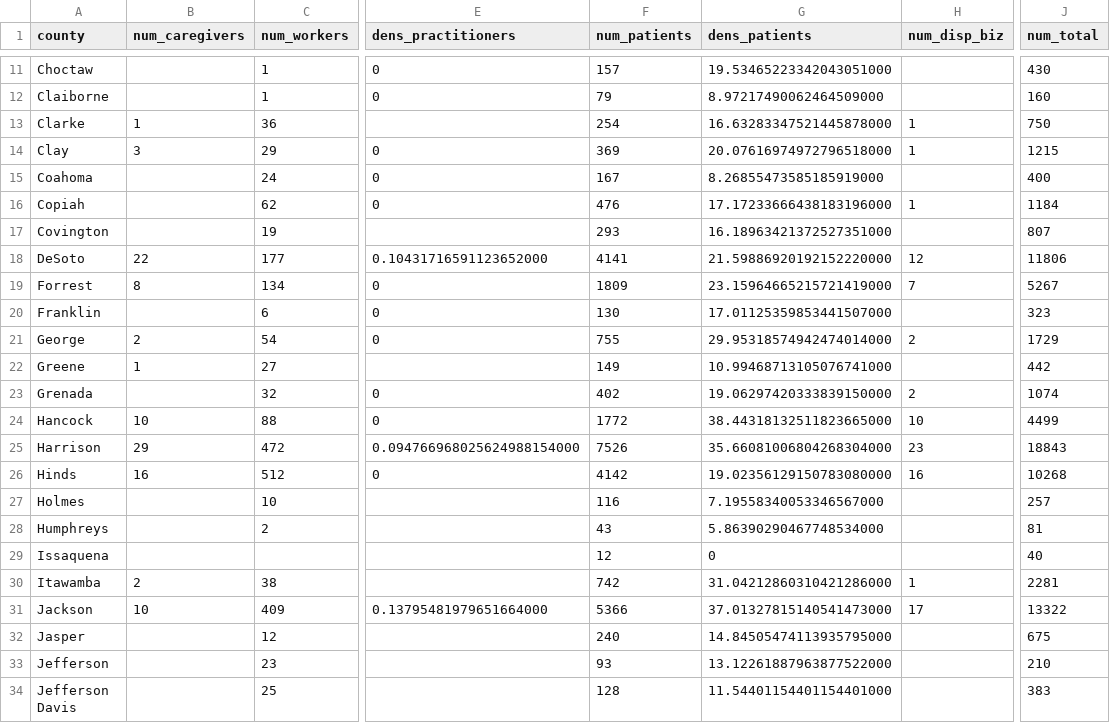
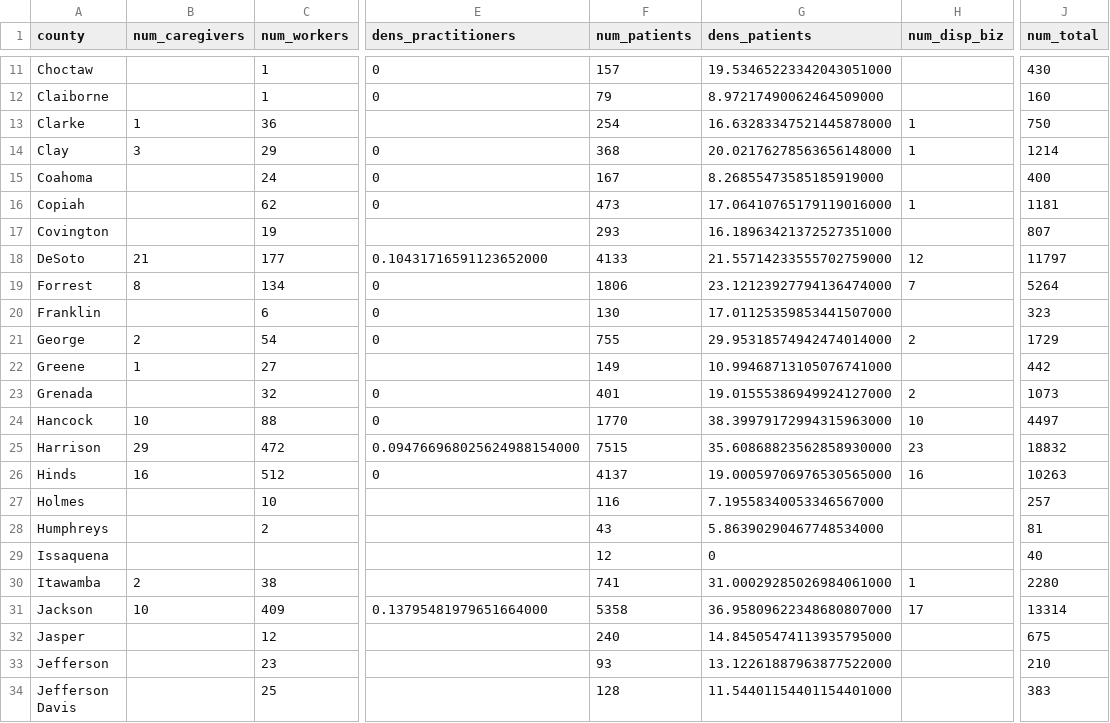
Before and after one commit to Booman008/3ma-legislative-map, a CSV file: CSV Imports/mmcp_county_metrics_latest.csv, drawn as a sheet; only a part is shown, gaps mark what is left out; the diff covers the shown part only; the diff names each change by its address in the sheet, - before the commit and + after, or states it on an @@ line.

```diff
--- a/CSV Imports/mmcp_county_metrics_latest.csv
+++ b/CSV Imports/mmcp_county_metrics_latest.csv
-F14 (num_patients): 369
+F14 (num_patients): 368
-G14 (dens_patients): 20.07616974972796518000
+G14 (dens_patients): 20.02176278563656148000
-J14 (num_total): 1215
+J14 (num_total): 1214
-F16 (num_patients): 476
+F16 (num_patients): 473
-G16 (dens_patients): 17.17233666438183196000
+G16 (dens_patients): 17.06410765179119016000
-J16 (num_total): 1184
+J16 (num_total): 1181
-B18 (num_caregivers): 22
+B18 (num_caregivers): 21
-F18 (num_patients): 4141
+F18 (num_patients): 4133
-G18 (dens_patients): 21.59886920192152220000
+G18 (dens_patients): 21.55714233555702759000
-J18 (num_total): 11806
+J18 (num_total): 11797
-F19 (num_patients): 1809
+F19 (num_patients): 1806
-G19 (dens_patients): 23.15964665215721419000
+G19 (dens_patients): 23.12123927794136474000
-J19 (num_total): 5267
+J19 (num_total): 5264
-F23 (num_patients): 402
+F23 (num_patients): 401
-G23 (dens_patients): 19.06297420333839150000
+G23 (dens_patients): 19.01555386949924127000
-J23 (num_total): 1074
+J23 (num_total): 1073
-F24 (num_patients): 1772
+F24 (num_patients): 1770
-G24 (dens_patients): 38.44318132511823665000
+G24 (dens_patients): 38.39979172994315963000
-J24 (num_total): 4499
+J24 (num_total): 4497
-F25 (num_patients): 7526
+F25 (num_patients): 7515
-G25 (dens_patients): 35.66081006804268304000
+G25 (dens_patients): 35.60868823562858930000
-J25 (num_total): 18843
+J25 (num_total): 18832
-F26 (num_patients): 4142
+F26 (num_patients): 4137
-G26 (dens_patients): 19.02356129150783080000
+G26 (dens_patients): 19.00059706976530565000
-J26 (num_total): 10268
+J26 (num_total): 10263
-F30 (num_patients): 742
+F30 (num_patients): 741
-G30 (dens_patients): 31.04212860310421286000
+G30 (dens_patients): 31.00029285026984061000
-J30 (num_total): 2281
+J30 (num_total): 2280
-F31 (num_patients): 5366
+F31 (num_patients): 5358
-G31 (dens_patients): 37.01327815140541473000
+G31 (dens_patients): 36.95809622348680807000
-J31 (num_total): 13322
+J31 (num_total): 13314
```
Also changed, not shown: 82 edited cells elsewhere in this file, 3 other files.
